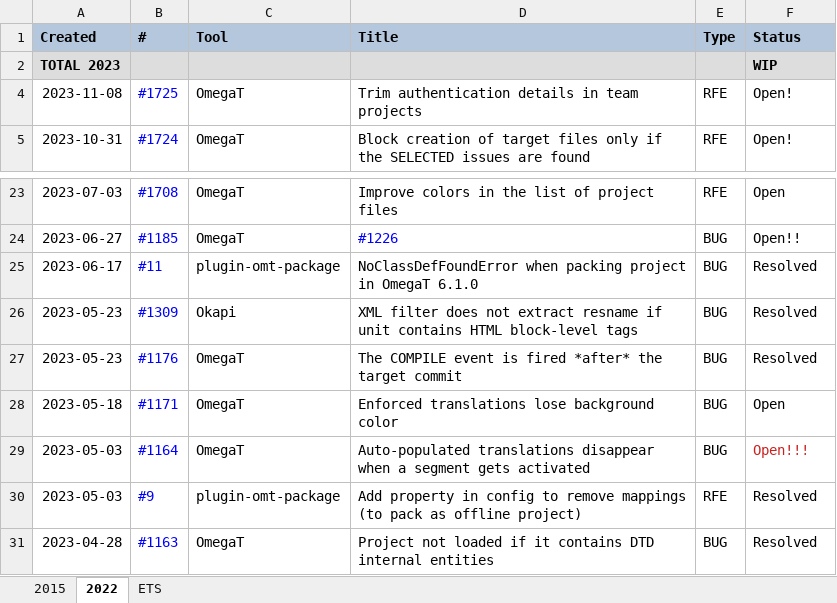
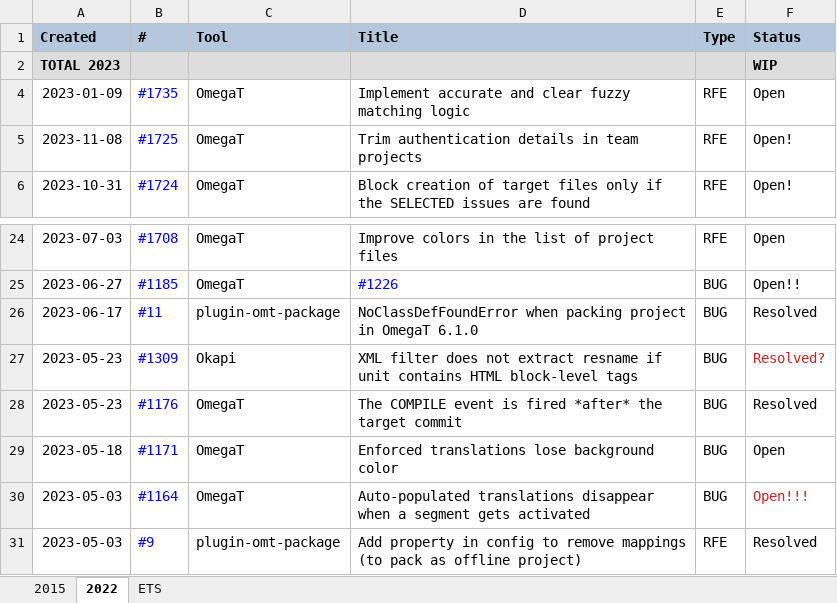
Before and after one commit to capstanlqc/i18n-guide, an Excel workbook: tickets/OmegaT_issues_nopw.xlsx, sheet 2022, drawn as a sheet; only a part is shown, gaps mark what is left out; the shorter side is filled out with more unchanged rows; values as stored, in another font and other column widths than the file's, no borders; charts and pictures not drawn; addresses are those after the commit; the diff names each change by its address in the sheet, - before the commit and + after, or states it on an @@ line.

Commit message:
Added ticket #1735 + minor updates

```diff
--- a/tickets/OmegaT_issues_nopw.xlsx (sheet 2022)
+++ b/tickets/OmegaT_issues_nopw.xlsx (sheet 2022)
+row 4: 2023-01-09 | #1735 | OmegaT | Implement accurate and clear fuzzy matching logic | RFE | Open
-F27 (Status): Resolved
+F27 (Status): Resolved?
-F27 text colour: black
+F27 text colour: #C9211E
```
Also changed, not shown: tickets/OmegaT_issues.xlsx, 2 other files.
